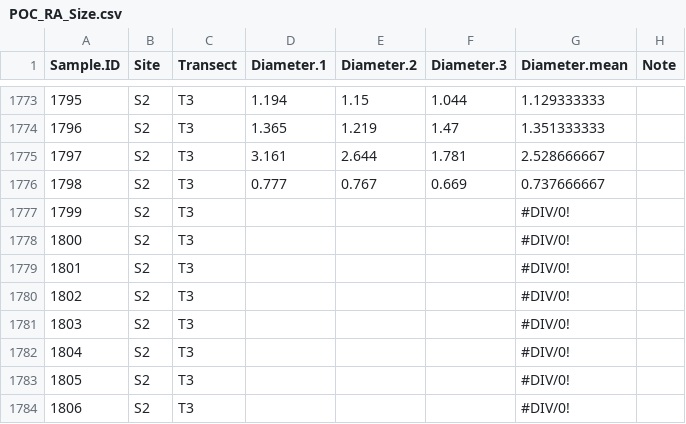
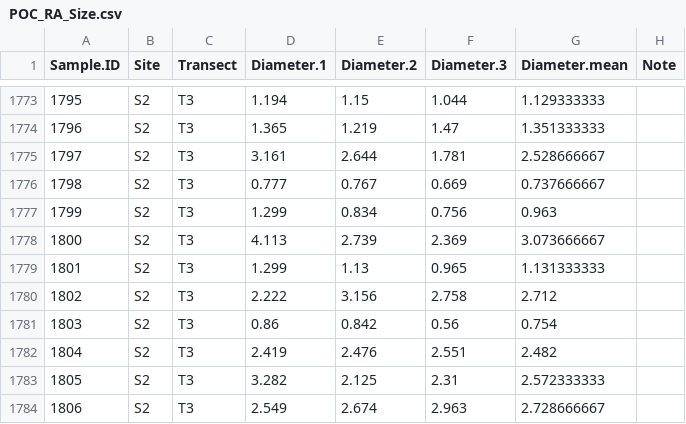
Before and after one commit to PierrickHarnay/Pocillopora-Lagoon-Abundance, a CSV file: Data/POC_RA_Size.csv, drawn as a sheet; only a part is shown, gaps mark what is left out; the diff covers the shown part only.

Commit message:
add data size for site 2 transect 3 but not all

```diff
--- a/Data/POC_RA_Size.csv
+++ b/Data/POC_RA_Size.csv
@@ -1776,9 +1776,9 @@ Sample.ID,Site,Transect,Diameter.1,Diameter.2,Diameter.3,Diameter.mean,Note
 1798,S2,T3,0.777,0.767,0.669,0.737666667,
-1799,S2,T3,,,,#DIV/0!,
-1800,S2,T3,,,,#DIV/0!,
-1801,S2,T3,,,,#DIV/0!,
-1802,S2,T3,,,,#DIV/0!,
-1803,S2,T3,,,,#DIV/0!,
-1804,S2,T3,,,,#DIV/0!,
-1805,S2,T3,,,,#DIV/0!,
-1806,S2,T3,,,,#DIV/0!,
+1799,S2,T3,1.299,0.834,0.756,0.963,
+1800,S2,T3,4.113,2.739,2.369,3.073666667,
+1801,S2,T3,1.299,1.13,0.965,1.131333333,
+1802,S2,T3,2.222,3.156,2.758,2.712,
+1803,S2,T3,0.86,0.842,0.56,0.754,
+1804,S2,T3,2.419,2.476,2.551,2.482,
+1805,S2,T3,3.282,2.125,2.31,2.572333333,
+1806,S2,T3,2.549,2.674,2.963,2.728666667,
```
Also changed, not shown: 64 edited cells elsewhere in this file, 1 other file.
